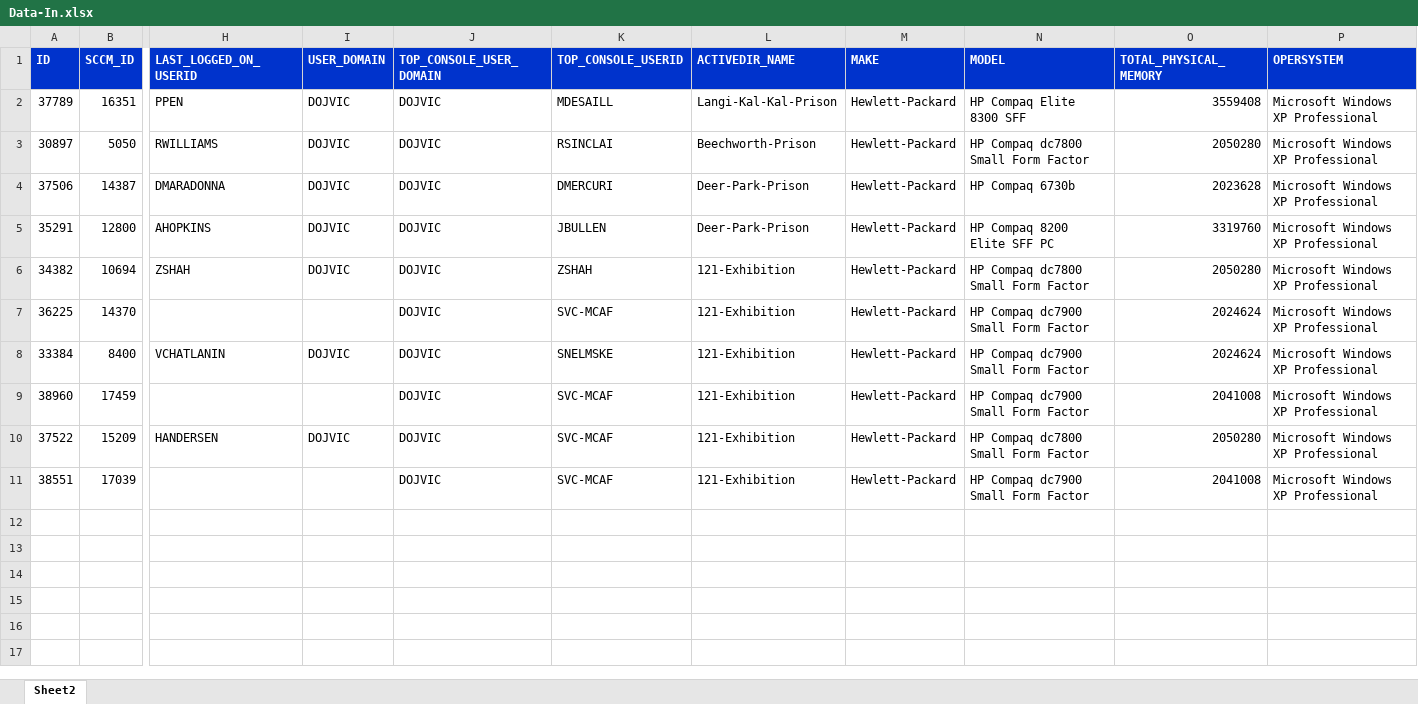
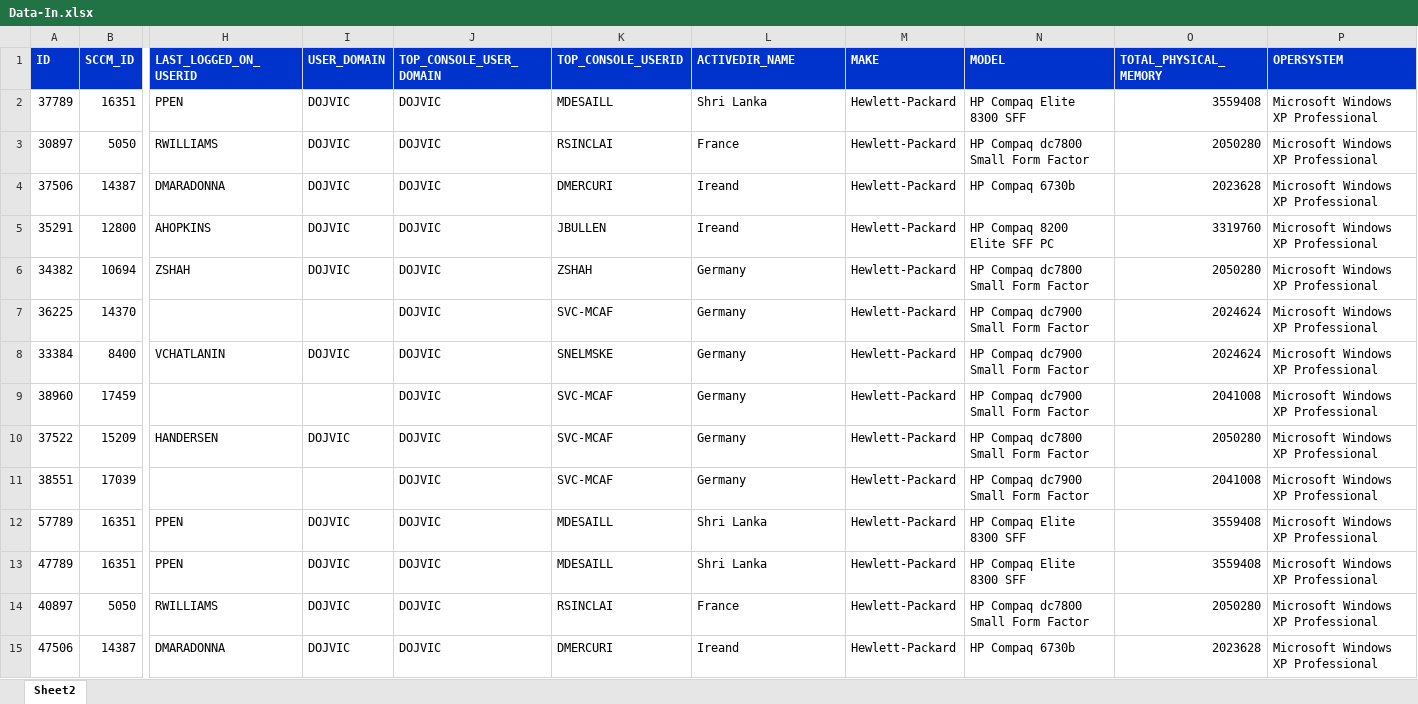
Before and after one commit to pagil/Endeca31, an Excel workbook: DashboardSW/data-in/Data-In.xlsx, sheet Sheet2, drawn as a sheet; only a part is shown, gaps mark what is left out; values as stored, in another font and other column widths than the file's, no borders; rows hold the shown columns only; the diff covers the shown part only; the diff names each change by its address in the sheet, - before the commit and + after, or states it on an @@ line.

Commit message:
Update datasource.

```diff
--- a/DashboardSW/data-in/Data-In.xlsx (sheet Sheet2)
+++ b/DashboardSW/data-in/Data-In.xlsx (sheet Sheet2)
-L2 (ACTIVEDIR_NAME): Langi-Kal-Kal-Prison
+L2 (ACTIVEDIR_NAME): Shri Lanka
-L3 (ACTIVEDIR_NAME): Beechworth-Prison
+L3 (ACTIVEDIR_NAME): France
-L4:L5 (ACTIVEDIR_NAME): Deer-Park-Prison
+L4:L5 (ACTIVEDIR_NAME): Ireand
-L6:L11 (ACTIVEDIR_NAME): 121-Exhibition
+L6:L11 (ACTIVEDIR_NAME): Germany
+row 12: 57789 | 16351 | PPEN | DOJVIC | DOJVIC | MDESAILL | Shri Lanka | Hewlett-Packard | HP Compaq Elite 8300 SFF | 3559408 | Microsoft Windows XP Professional
+row 13: 47789 | 16351 | PPEN | DOJVIC | DOJVIC | MDESAILL | Shri Lanka | Hewlett-Packard | HP Compaq Elite 8300 SFF | 3559408 | Microsoft Windows XP Professional
+row 14: 40897 | 5050 | RWILLIAMS | DOJVIC | DOJVIC | RSINCLAI | France | Hewlett-Packard | HP Compaq dc7800 Small Form Factor | 2050280 | Microsoft Windows XP Professional
+row 15: 47506 | 14387 | DMARADONNA | DOJVIC | DOJVIC | DMERCURI | Ireand | Hewlett-Packard | HP Compaq 6730b | 2023628 | Microsoft Windows XP Professional
```
Also changed, not shown: 13 added rows elsewhere in this sheet.
